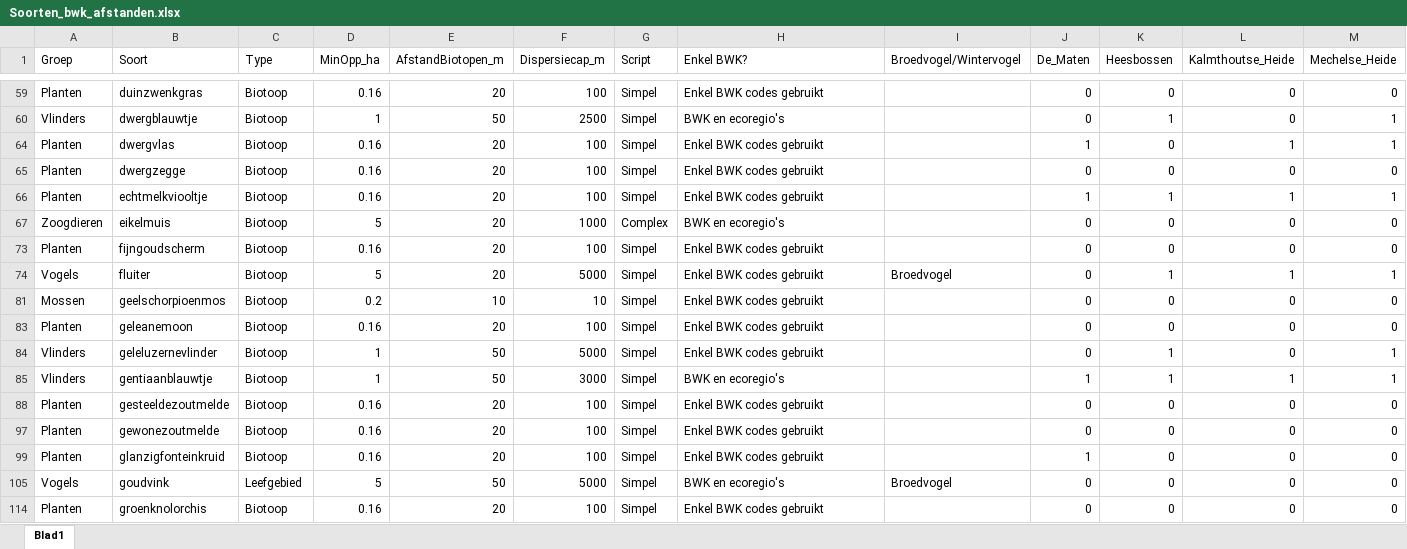
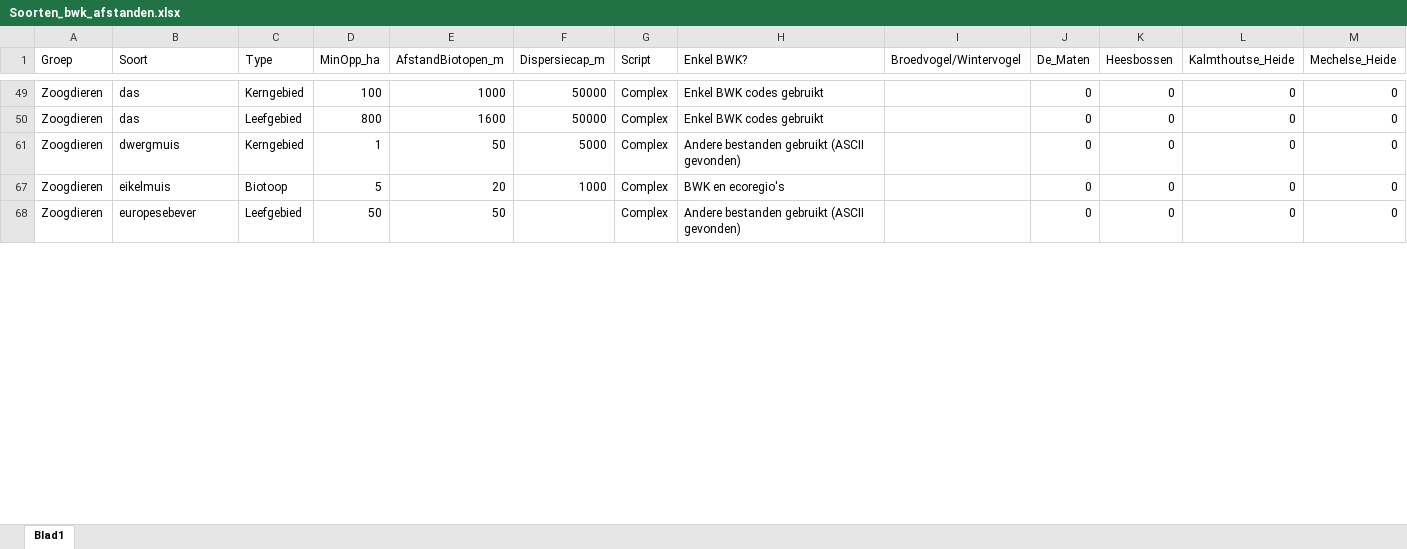
Before and after one commit to inbo/arpl, an Excel workbook: data/input/Excel_files/Soorten_bwk_afstanden.xlsx, sheet Blad1, drawn as a sheet; only a part is shown, gaps mark what is left out; values as stored, in another font and other column widths than the file's, no borders; removed rows and columns are numbered as before the commit, all else as after; rows hold the shown columns only; the diff covers the shown part only; the diff names each change by its address in the sheet, - before the commit and + after, or states it on an @@ line.

```diff
--- a/data/input/Excel_files/Soorten_bwk_afstanden.xlsx (sheet Blad1)
+++ b/data/input/Excel_files/Soorten_bwk_afstanden.xlsx (sheet Blad1)
-A49 (Groep): Planten
+A49 (Groep): Zoogdieren
-B49 (Soort): duinzwenkgras
+B49 (Soort): das
-C49 (Type): Biotoop
+C49 (Type): Kerngebied
-D49 (MinOpp_ha): 0.16
+D49 (MinOpp_ha): 100
-E49 (AfstandBiotopen_m): 20
+E49 (AfstandBiotopen_m): 1000
-F49 (Dispersiecap_m): 100
+F49 (Dispersiecap_m): 50000
-G49 (Script): Simpel
+G49 (Script): Complex
@@ row 60 hidden: Vlinders | dwergblauwtje | Biotoop | 1 | 50 | 2500 | Simpel | BWK en ecoregio's |  | 0 | 1 | 0 | 1 @@
@@ row 64 hidden: Planten | dwergvlas | Biotoop | 0.16 | 20 | 100 | Simpel | Enkel BWK codes gebruikt |  | 1 | 0 | 1 | 1 @@
-A50 (Groep): Planten
+A50 (Groep): Zoogdieren
-B50 (Soort): dwergzegge
+B50 (Soort): das
-C50 (Type): Biotoop
+C50 (Type): Leefgebied
-D50 (MinOpp_ha): 0.16
+D50 (MinOpp_ha): 800
-E50 (AfstandBiotopen_m): 20
+E50 (AfstandBiotopen_m): 1600
-F50 (Dispersiecap_m): 100
+F50 (Dispersiecap_m): 50000
-G50 (Script): Simpel
+G50 (Script): Complex
@@ row 66 hidden: Planten | echtmelkviooltje | Biotoop | 0.16 | 20 | 100 | Simpel | Enkel BWK codes gebruikt |  | 1 | 1 | 1 | 1 @@
@@ row 61 unhidden: Zoogdieren | dwergmuis | Kerngebied | 1 | 50 | 5000 | Complex | Andere bestanden gebruikt (ASCII gevonden) |  | 0 | 0 | 0 | 0 @@
@@ row 73 hidden: Planten | fijngoudscherm | Biotoop | 0.16 | 20 | 100 | Simpel | Enkel BWK codes gebruikt |  | 0 | 0 | 0 | 0 @@
@@ row 74 hidden: Vogels | fluiter | Biotoop | 5 | 20 | 5000 | Simpel | Enkel BWK codes gebruikt | Broedvogel | 0 | 1 | 1 | 1 @@
@@ row 81 hidden: Mossen | geelschorpioenmos | Biotoop | 0.2 | 10 | 10 | Simpel | Enkel BWK codes gebruikt |  | 0 | 0 | 0 | 0 @@
@@ row 83 hidden: Planten | geleanemoon | Biotoop | 0.16 | 20 | 100 | Simpel | Enkel BWK codes gebruikt |  | 0 | 0 | 0 | 0 @@
@@ row 84 hidden: Vlinders | geleluzernevlinder | Biotoop | 1 | 50 | 5000 | Simpel | Enkel BWK codes gebruikt |  | 0 | 1 | 0 | 1 @@
@@ row 85 hidden: Vlinders | gentiaanblauwtje | Biotoop | 1 | 50 | 3000 | Simpel | BWK en ecoregio's |  | 1 | 1 | 1 | 1 @@
@@ row 88 hidden: Planten | gesteeldezoutmelde | Biotoop | 0.16 | 20 | 100 | Simpel | Enkel BWK codes gebruikt |  | 0 | 0 | 0 | 0 @@
@@ row 97 hidden: Planten | gewonezoutmelde | Biotoop | 0.16 | 20 | 100 | Simpel | Enkel BWK codes gebruikt |  | 0 | 0 | 0 | 0 @@
@@ row 99 hidden: Planten | glanzigfonteinkruid | Biotoop | 0.16 | 20 | 100 | Simpel | Enkel BWK codes gebruikt |  | 1 | 0 | 0 | 0 @@
-A68 (Groep): Vogels
+A68 (Groep): Zoogdieren
-B68 (Soort): goudvink
+B68 (Soort): europesebever
-D68 (MinOpp_ha): 5
+D68 (MinOpp_ha): 50
-F68 (Dispersiecap_m): 5000
+F68 (Dispersiecap_m): (empty)
-G68 (Script): Simpel
+G68 (Script): Complex
-H68 (Enkel BWK?): BWK en ecoregio's
+H68 (Enkel BWK?): Andere bestanden gebruikt (ASCII gevonden)
-I68 (Broedvogel/Wintervogel): Broedvogel
+I68 (Broedvogel/Wintervogel): (empty)
@@ row 114 hidden: Planten | groenknolorchis | Biotoop | 0.16 | 20 | 100 | Simpel | Enkel BWK codes gebruikt |  | 0 | 0 | 0 | 0 @@
```
Also changed, not shown: 97 hidden or unhidden rows and 47 edited cells elsewhere in this sheet, data/input/Excel_files/Soorten_parameters.xlsx.
